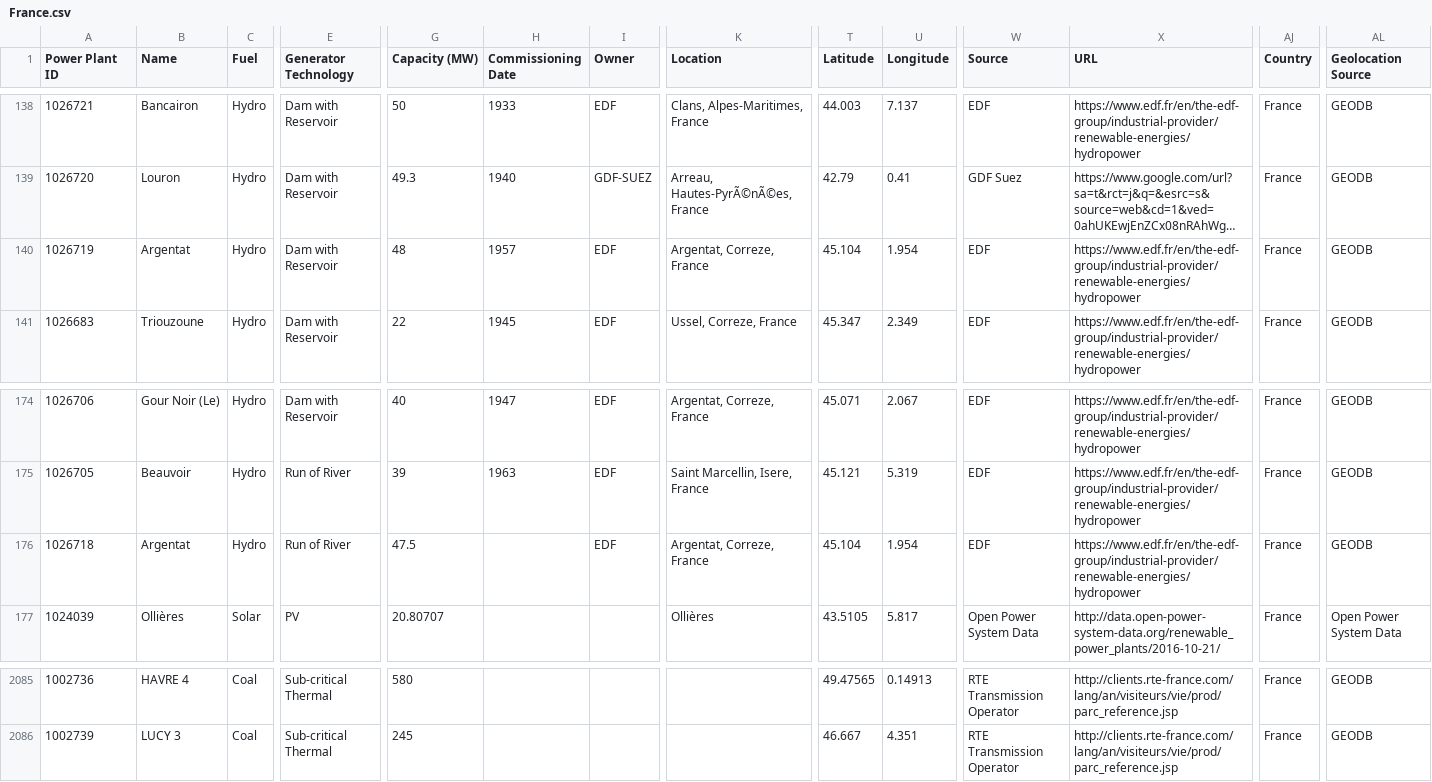
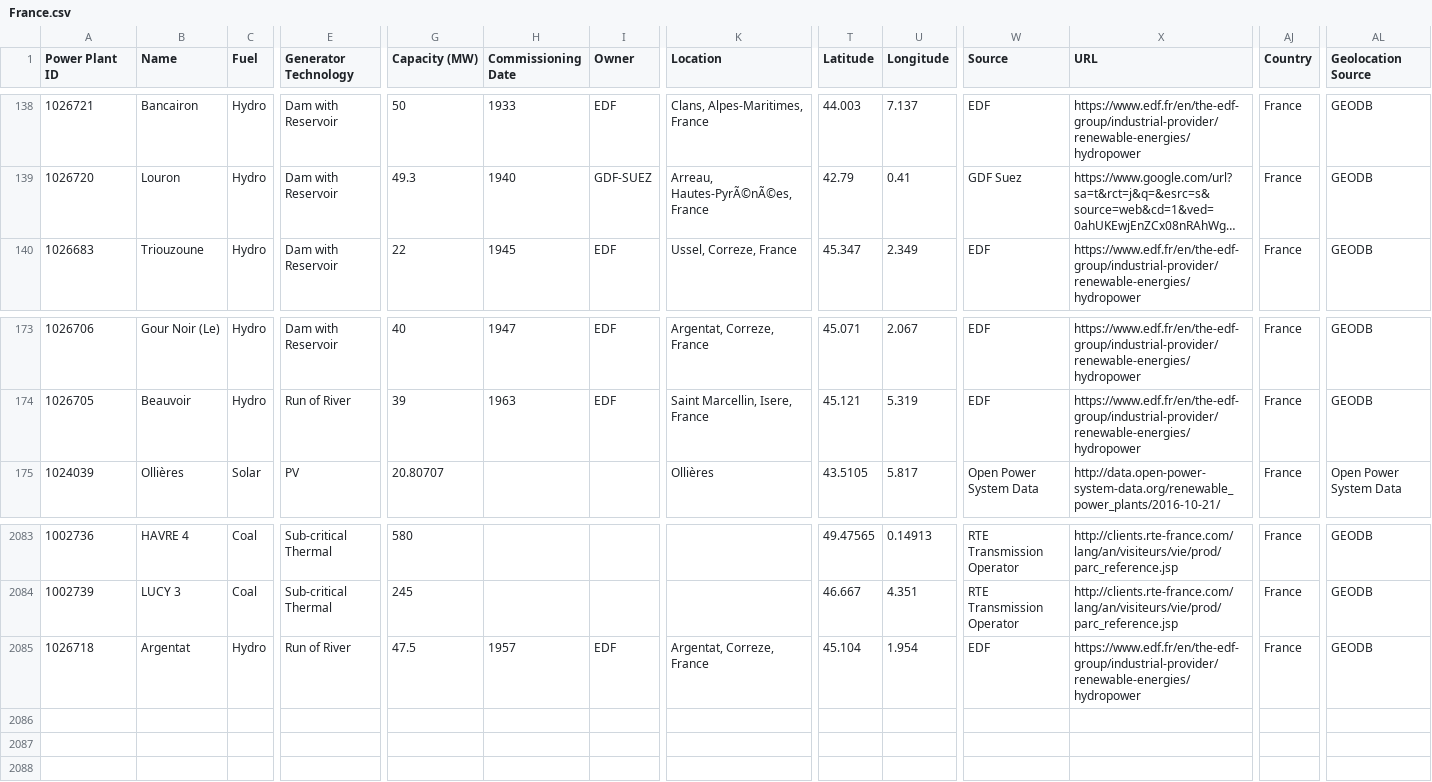
Before and after one commit to wri/global-power-plant-database, a CSV file: raw_source_files/WRI/France.csv, drawn as a sheet; only a part is shown, gaps mark what is left out; long unchanged cells end in …; removed rows and columns are numbered as before the commit, all else as after; rows hold the shown columns only; the diff names each change by its address in the sheet, - before the commit and + after, or states it on an @@ line.

```diff
--- a/raw_source_files/WRI/France.csv
+++ b/raw_source_files/WRI/France.csv
-row 140: 1026719 | Argentat | Hydro | Dam with Reservoir | 48 | 1957 | EDF | Argentat, Correze, France | 45.104 | 1.954 | EDF | https://www.edf.fr/en/the-edf-group/industrial-provider/renewable-energies/hydropower | France | GEODB
-row 176: 1026718 | Argentat | Hydro | Run of River | 47.5 |  | EDF | Argentat, Correze, France | 45.104 | 1.954 | EDF | https://www.edf.fr/en/the-edf-group/industrial-provider/renewable-energies/hydropower | France | GEODB
+row 2085: 1026718 | Argentat | Hydro | Run of River | 47.5 | 1957 | EDF | Argentat, Correze, France | 45.104 | 1.954 | EDF | https://www.edf.fr/en/the-edf-group/industrial-provider/renewable-energies/hydropower | France | GEODB
```
Also changed, not shown: raw_source_files/WRI/Guatemala.csv, raw_source_files/WRI/Philippines.csv, 13 other files.
